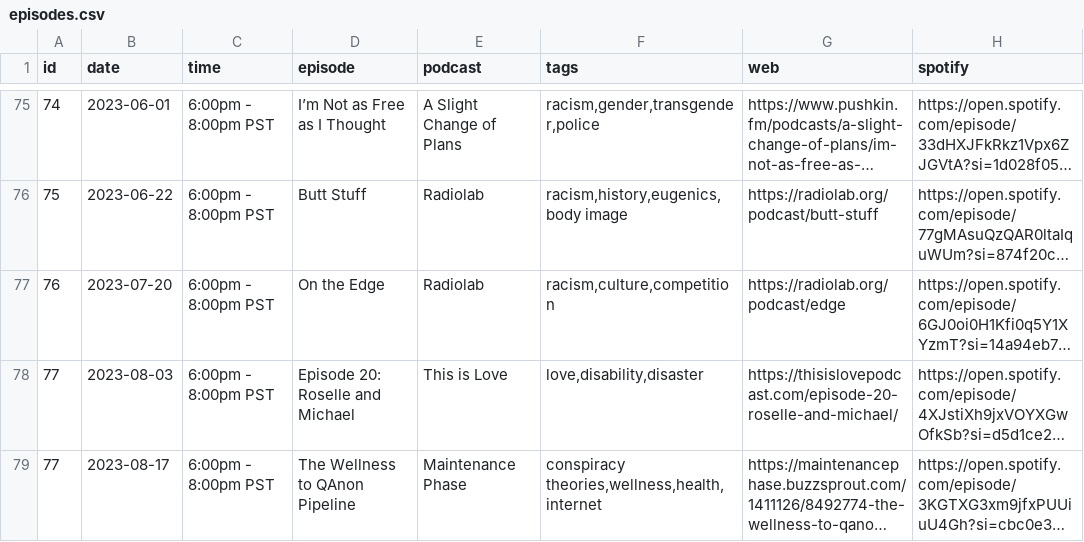
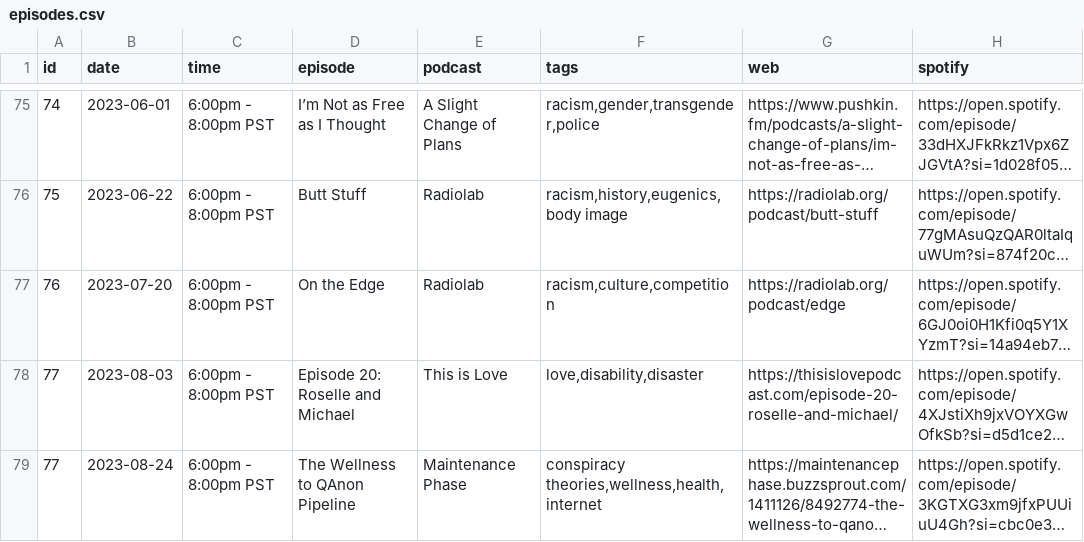
Before and after one commit to froseph/friday-podcast-club, a CSV file: episodes.csv, drawn as a sheet; only a part is shown, gaps mark what is left out; long unchanged cells end in …; the diff names each change by its address in the sheet, - before the commit and + after, or states it on an @@ line.

Commit message:
20230824 podcast

```diff
--- a/episodes.csv
+++ b/episodes.csv
-B79 (date): 2023-08-17
+B79 (date): 2023-08-24
```
Also changed, not shown: 1 other file.
